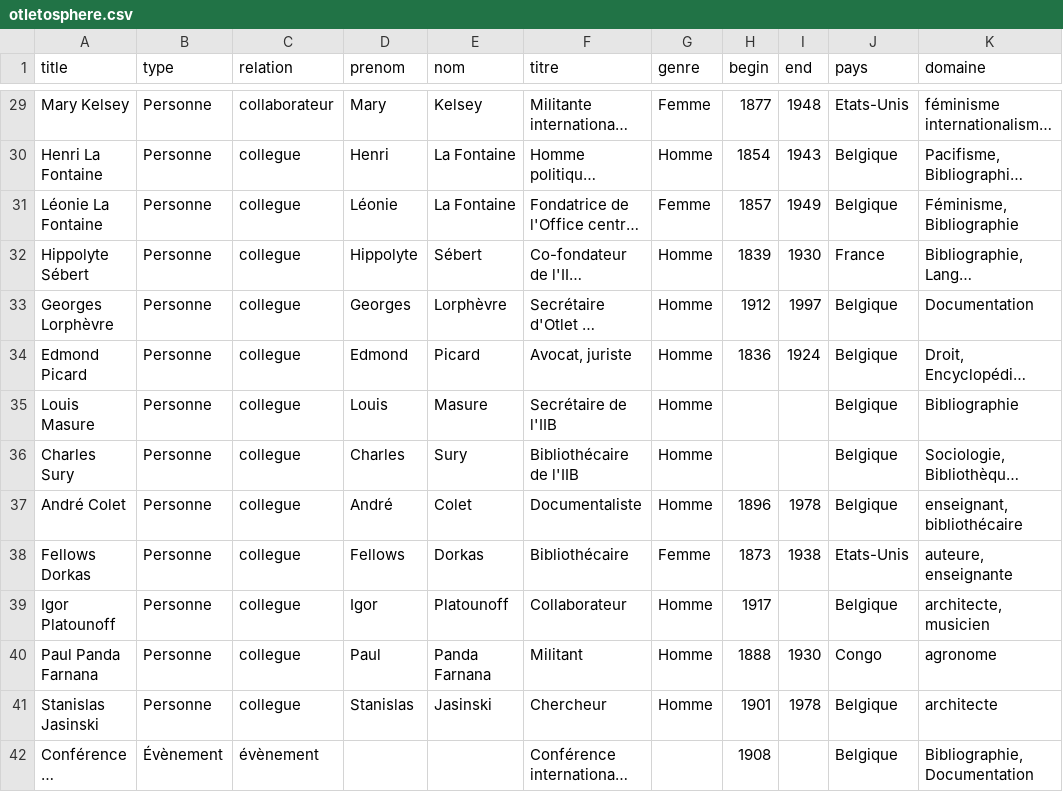
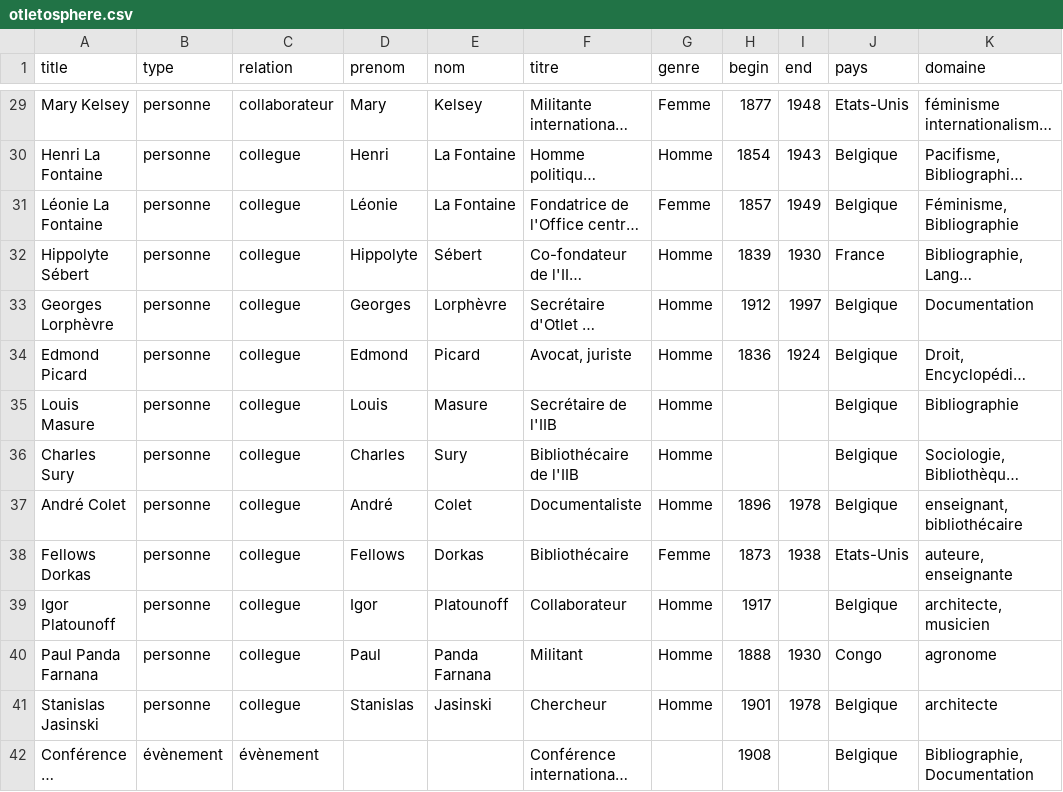
Before and after one commit to graphlab-fr/cosma, a CSV file: e2e/batch/otletosphere.csv, drawn as a sheet; only a part is shown, gaps mark what is left out; long unchanged cells end in …; the diff covers the shown part only; the diff names each change by its address in the sheet, - before the commit and + after, or states it on an @@ line.

```diff
--- a/e2e/batch/otletosphere.csv
+++ b/e2e/batch/otletosphere.csv
-B29:B41 (type): Personne
+B29:B41 (type): personne
-B42 (type): Évènement
+B42 (type): évènement
```
Also changed, not shown: 114 edited cells elsewhere in this file, 8 other files.
